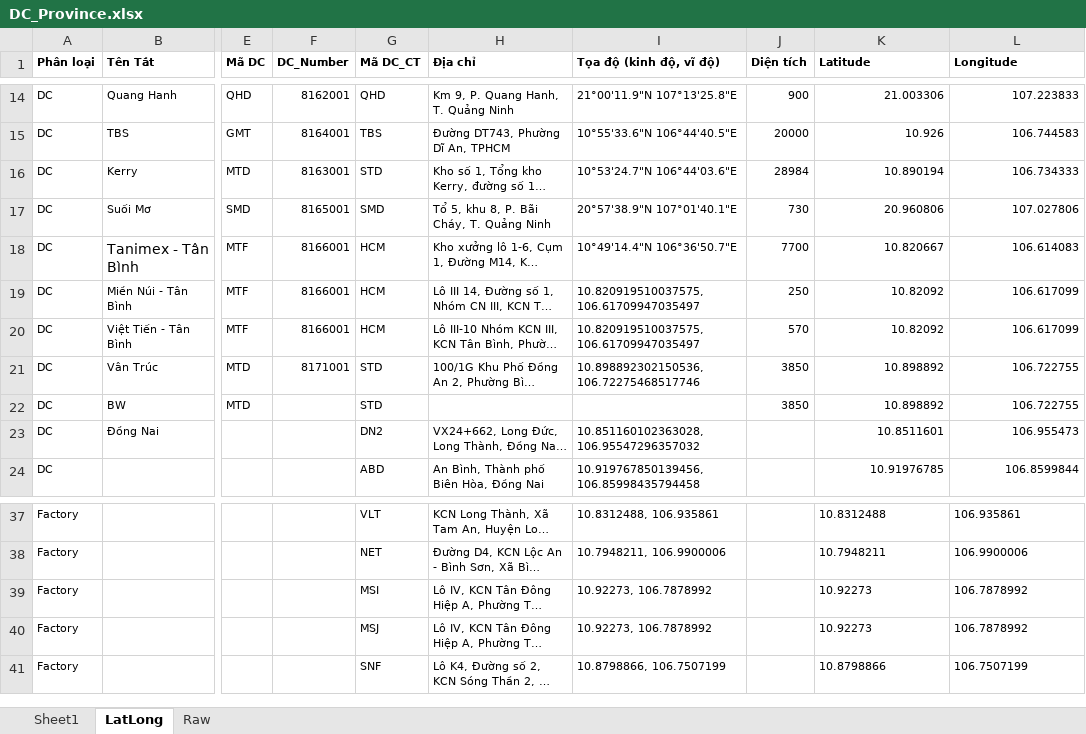
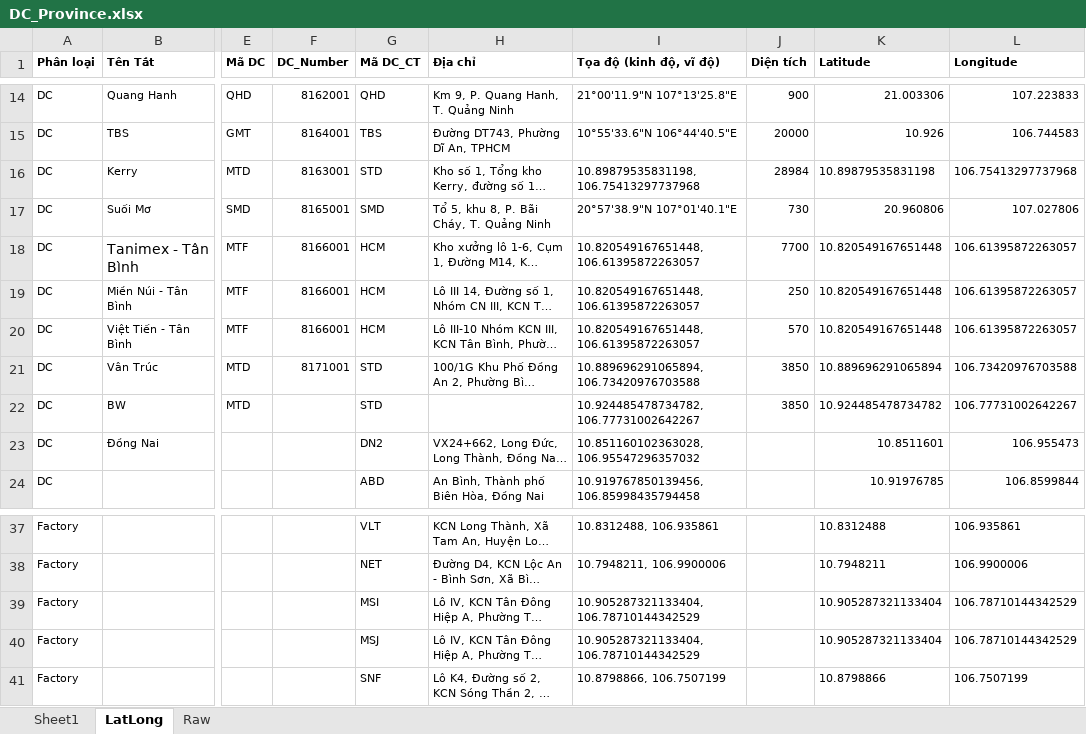
Before and after one commit to phatvtcloud/org, an Excel workbook: map/DC_Province.xlsx, sheet LatLong, drawn as a sheet; only a part is shown, gaps mark what is left out; long unchanged cells end in …; values as stored, in another font and other column widths than the file's, no borders; the diff names each change by its address in the sheet, - before the commit and + after, or states it on an @@ line.

```diff
--- a/map/DC_Province.xlsx (sheet LatLong)
+++ b/map/DC_Province.xlsx (sheet LatLong)
-I16 (Tọa độ (kinh độ, vĩ độ)): 10°53'24.7"N 106°44'03.6"E
+I16 (Tọa độ (kinh độ, vĩ độ)): 10.89879535831198, 106.75413297737968
-K16 (Latitude): 10.890194
+K16 (Latitude): 10.89879535831198
-L16 (Longitude): 106.734333
+L16 (Longitude): 106.75413297737968
-I18 (Tọa độ (kinh độ, vĩ độ)): 10°49'14.4"N 106°36'50.7"E
+I18 (Tọa độ (kinh độ, vĩ độ)): 10.820549167651448, 106.61395872263057
-K18 (Latitude): 10.820667
+K18 (Latitude): 10.820549167651448
-L18 (Longitude): 106.614083
+L18 (Longitude): 106.61395872263057
-I19:I20 (Tọa độ (kinh độ, vĩ độ)): 10.820919510037575, 106.61709947035497
+I19:I20 (Tọa độ (kinh độ, vĩ độ)): 10.820549167651448, 106.61395872263057
-K19:K20 (Latitude): 10.82092
+K19:K20 (Latitude): 10.820549167651448
-L19:L20 (Longitude): 106.617099
+L19:L20 (Longitude): 106.61395872263057
-I21 (Tọa độ (kinh độ, vĩ độ)): 10.898892302150536, 106.72275468517746
+I21 (Tọa độ (kinh độ, vĩ độ)): 10.889696291065894, 106.73420976703588
-K21 (Latitude): 10.898892
+K21 (Latitude): 10.889696291065894
-L21 (Longitude): 106.722755
+L21 (Longitude): 106.73420976703588
-I22 (Tọa độ (kinh độ, vĩ độ)): (empty)
+I22 (Tọa độ (kinh độ, vĩ độ)): 10.924485478734782, 106.77731002642267
-K22 (Latitude): 10.898892
+K22 (Latitude): 10.924485478734782
-L22 (Longitude): 106.722755
+L22 (Longitude): 106.77731002642267
-I39:I40 (Tọa độ (kinh độ, vĩ độ)): 10.92273, 106.7878992
+I39:I40 (Tọa độ (kinh độ, vĩ độ)): 10.905287321133404, 106.78710144342529
-K39:K40 (Latitude): 10.92273
+K39:K40 (Latitude): 10.905287321133404
-L39:L40 (Longitude): 106.7878992
+L39:L40 (Longitude): 106.78710144342529
```
Also changed, not shown: 2 other files.
